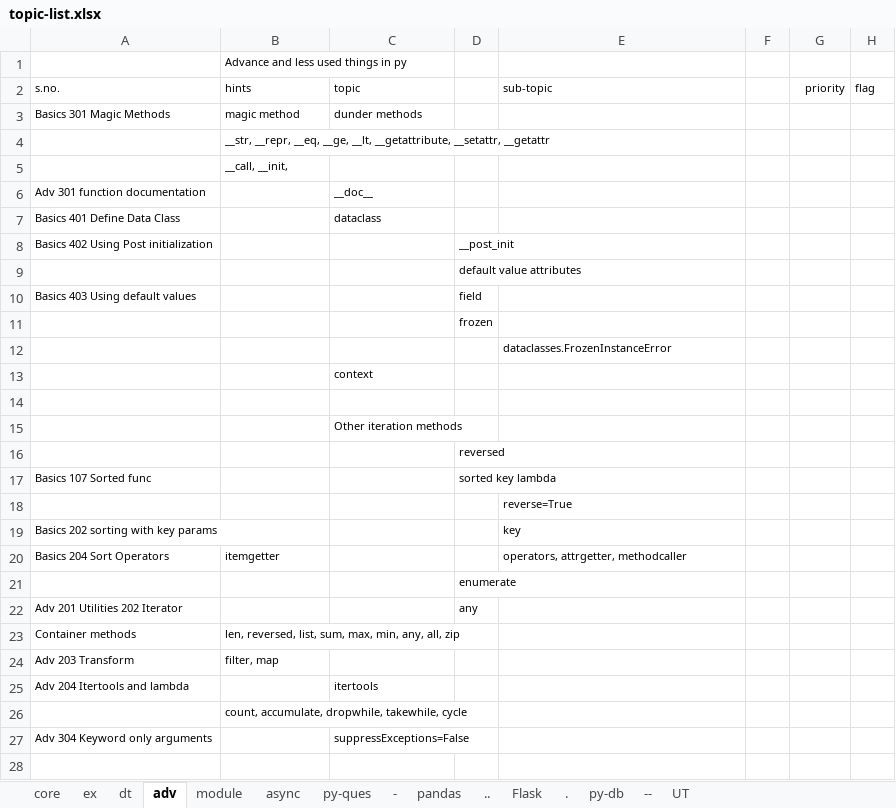
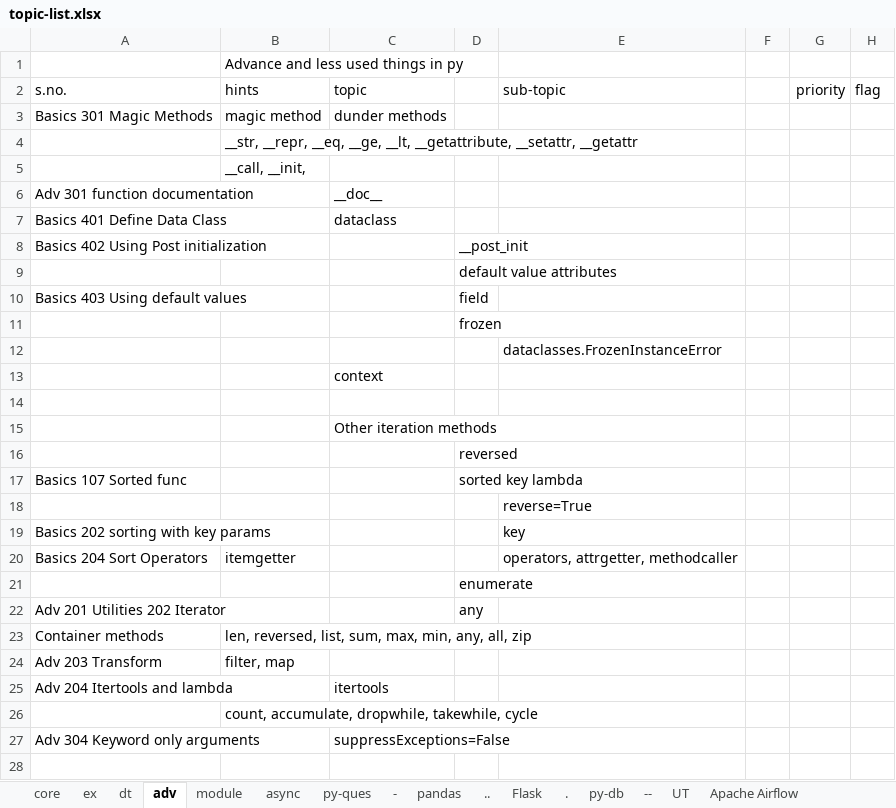
Before and after one commit to githcldev/node-refresh, an Excel workbook: p/py-25/topic-list.xlsx, sheet adv, drawn as a sheet; only a part is shown; values as stored, in another font and other column widths than the file's, no borders; the diff covers the shown part only; the diff names each change by its address in the sheet, - before the commit and + after, or states it on an @@ line.

```diff
--- a/p/py-25/topic-list.xlsx (sheet adv)
+++ b/p/py-25/topic-list.xlsx (sheet adv)
+sheet tab: Apache Airflow
@@ B1 text size: larger @@
@@ A2:C3 text size: larger @@
@@ E2 text size: larger @@
@@ G2:H2 text size: larger @@
@@ B4:B5 text size: larger @@
@@ A6:A8 text size: larger @@
@@ C6:C7 text size: larger @@
@@ D8:D11 text size: larger @@
@@ A10 text size: larger @@
@@ E12 text size: larger @@
@@ C13 text size: larger @@
@@ C15 text size: larger @@
@@ D16:D17 text size: larger @@
@@ A17 text size: larger @@
@@ E18:E20 text size: larger @@
@@ A19 text size: larger @@
@@ A20:B20 text size: larger @@
@@ D21:D22 text size: larger @@
@@ A22 text size: larger @@
@@ A23:B24 text size: larger @@
@@ A25 text size: larger @@
@@ C25 text size: larger @@
@@ B26 text size: larger @@
@@ A27 text size: larger @@
@@ C27 text size: larger @@
```
Also changed, not shown: cell formats elsewhere in this sheet, sheet module, sheet dt, sheet pandas, sheet Flask, sheet ex, sheet py-ques, 4 more sheets, other sheet tabs, 2 other files.
